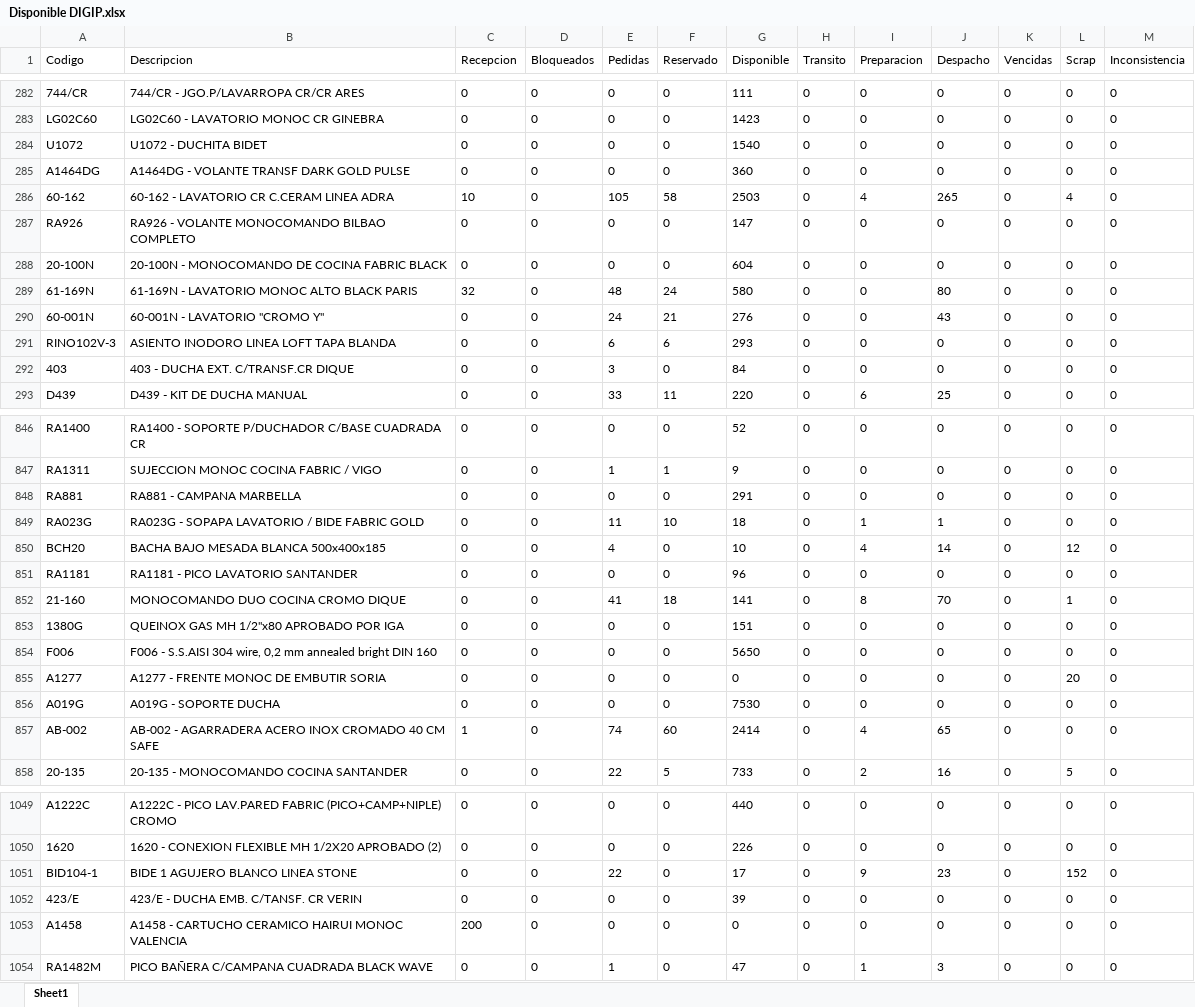
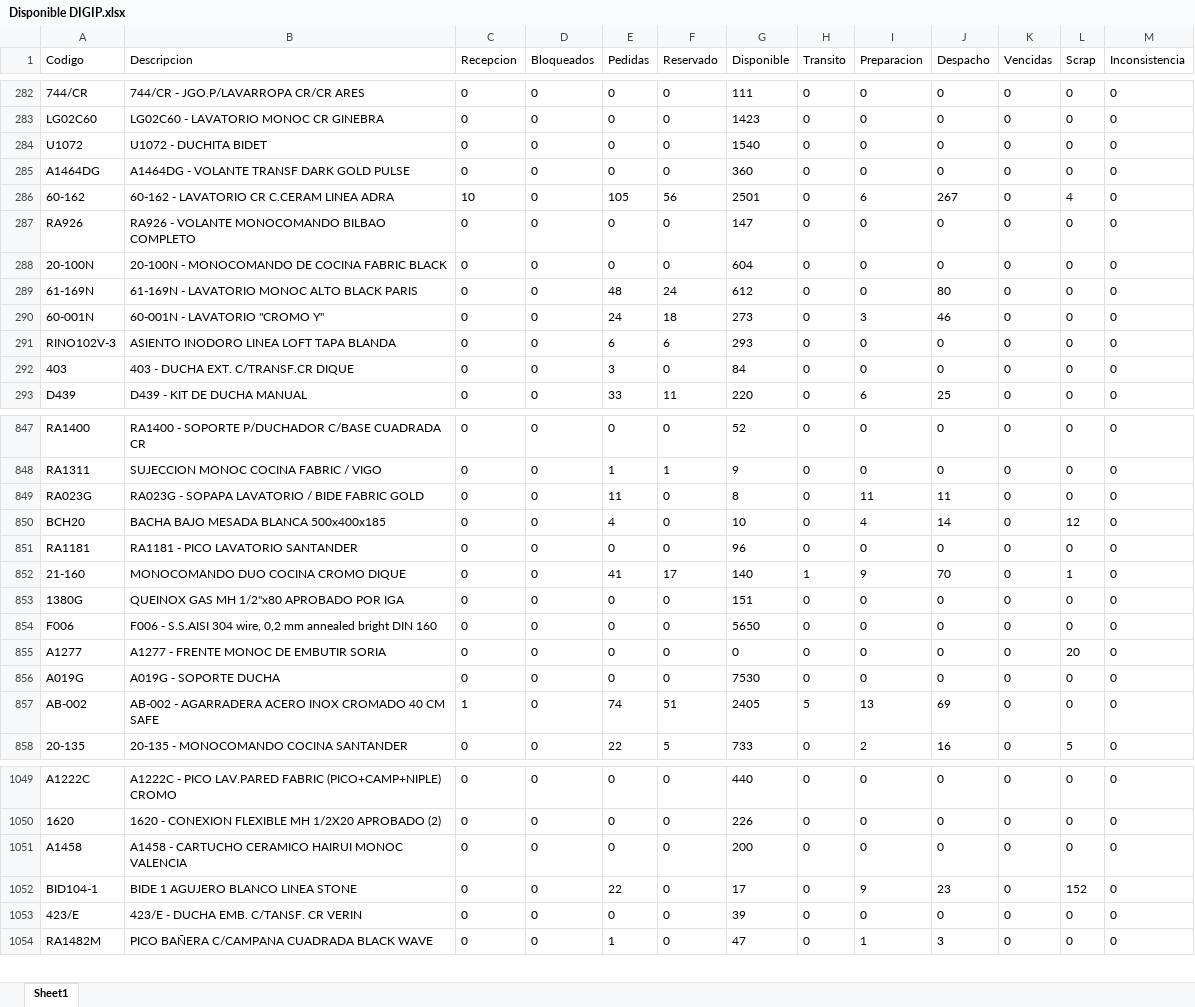
Before and after one commit to IvanGoyena/Logistica-Peirano, an Excel workbook: Data_WMS/Disponible DIGIP.xlsx, sheet Sheet1, drawn as a sheet; only a part is shown, gaps mark what is left out; values as stored, in another font and other column widths than the file's, no borders; removed rows and columns are numbered as before the commit, all else as after; the diff covers the shown part only; the diff names each change by its address in the sheet, - before the commit and + after, or states it on an @@ line.

Commit message:
Actualización automática WMS - Disponible DIGIP - 27/08/2026 09:15:41

```diff
--- a/Data_WMS/Disponible DIGIP.xlsx (sheet Sheet1)
+++ b/Data_WMS/Disponible DIGIP.xlsx (sheet Sheet1)
-F286 (Reservado): 58
+F286 (Reservado): 56
-G286 (Disponible): 2503
+G286 (Disponible): 2501
-I286 (Preparacion): 4
+I286 (Preparacion): 6
-J286 (Despacho): 265
+J286 (Despacho): 267
-C289 (Recepcion): 32
+C289 (Recepcion): 0
-G289 (Disponible): 580
+G289 (Disponible): 612
-F290 (Reservado): 21
+F290 (Reservado): 18
-G290 (Disponible): 276
+G290 (Disponible): 273
-I290 (Preparacion): 0
+I290 (Preparacion): 3
-J290 (Despacho): 43
+J290 (Despacho): 46
@@ row 848 moved to row 836: RA881 @@
-F849 (Reservado): 10
+F849 (Reservado): 0
-G849 (Disponible): 18
+G849 (Disponible): 8
-I849 (Preparacion): 1
+I849 (Preparacion): 11
-J849 (Despacho): 1
+J849 (Despacho): 11
-F852 (Reservado): 18
+F852 (Reservado): 17
-G852 (Disponible): 141
+G852 (Disponible): 140
-H852 (Transito): 0
+H852 (Transito): 1
-I852 (Preparacion): 8
+I852 (Preparacion): 9
-F857 (Reservado): 60
+F857 (Reservado): 51
-G857 (Disponible): 2414
+G857 (Disponible): 2405
-H857 (Transito): 0
+H857 (Transito): 5
-I857 (Preparacion): 4
+I857 (Preparacion): 13
-J857 (Despacho): 65
+J857 (Despacho): 69
+row 1051: A1458 | A1458 - CARTUCHO CERAMICO HAIRUI MONOC VALENCIA | 0 | 0 | 0 | 0 | 200 | 0 | 0 | 0 | 0 | 0 | 0
-row 1053: A1458 | A1458 - CARTUCHO CERAMICO HAIRUI MONOC VALENCIA | 200 | 0 | 0 | 0 | 0 | 0 | 0 | 0 | 0 | 0 | 0
```
Also changed, not shown: 5 moved rows and 167 edited cells elsewhere in this sheet.
